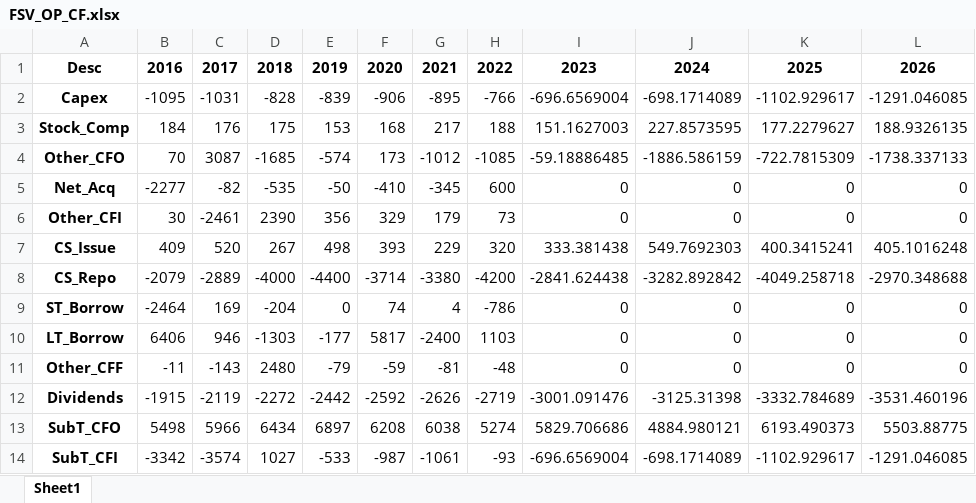
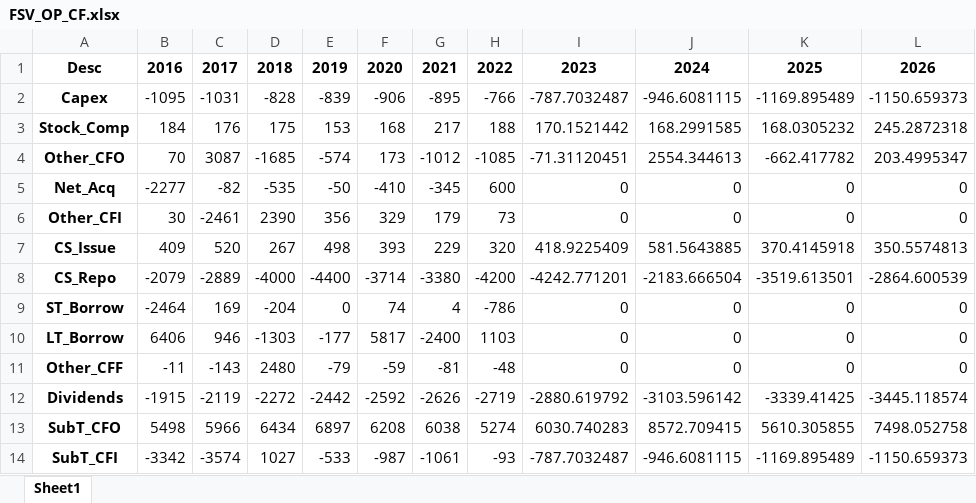
Before and after one commit to ja-55/FSV, an Excel workbook: FSV_OP_CF.xlsx, sheet Sheet1, drawn as a sheet; only a part is shown; values as stored, in another font and other column widths than the file's, no borders; the diff covers the shown part only; the diff names each change by its address in the sheet, - before the commit and + after, or states it on an @@ line.

```diff
--- a/FSV_OP_CF.xlsx (sheet Sheet1)
+++ b/FSV_OP_CF.xlsx (sheet Sheet1)
-I2: -696.6569004
+I2: -787.7032487
-J2: -698.1714089
+J2: -946.6081115
-K2: -1102.929617
+K2: -1169.895489
-L2: -1291.046085
+L2: -1150.659373
-I3: 151.1627003
+I3: 170.1521442
-J3: 227.8573595
+J3: 168.2991585
-K3: 177.2279627
+K3: 168.0305232
-L3: 188.9326135
+L3: 245.2872318
-I4: -59.18886485
+I4: -71.31120451
-J4: -1886.586159
+J4: 2554.344613
-K4: -722.7815309
+K4: -662.417782
-L4: -1738.337133
+L4: 203.4995347
-I7: 333.381438
+I7: 418.9225409
-J7: 549.7692303
+J7: 581.5643885
-K7: 400.3415241
+K7: 370.4145918
-L7: 405.1016248
+L7: 350.5574813
-I8: -2841.624438
+I8: -4242.771201
-J8: -3282.892842
+J8: -2183.666504
-K8: -4049.258718
+K8: -3519.613501
-L8: -2970.348688
+L8: -2864.600539
-I12: -3001.091476
+I12: -2880.619792
-J12: -3125.31398
+J12: -3103.596142
-K12: -3332.784689
+K12: -3339.41425
-L12: -3531.460196
+L12: -3445.118574
-I13: 5829.706686
+I13: 6030.740283
-J13: 4884.980121
+J13: 8572.709415
-K13: 6193.490373
+K13: 5610.305855
-L13: 5503.88775
+L13: 7498.052758
-I14: -696.6569004
+I14: -787.7032487
-J14: -698.1714089
+J14: -946.6081115
-K14: -1102.929617
+K14: -1169.895489
-L14: -1291.046085
+L14: -1150.659373
```
Also changed, not shown: 11 edited cells elsewhere in this sheet, FSV_OP_BS.xlsx, FSV_OP_IS.xlsx, 4 other files.
